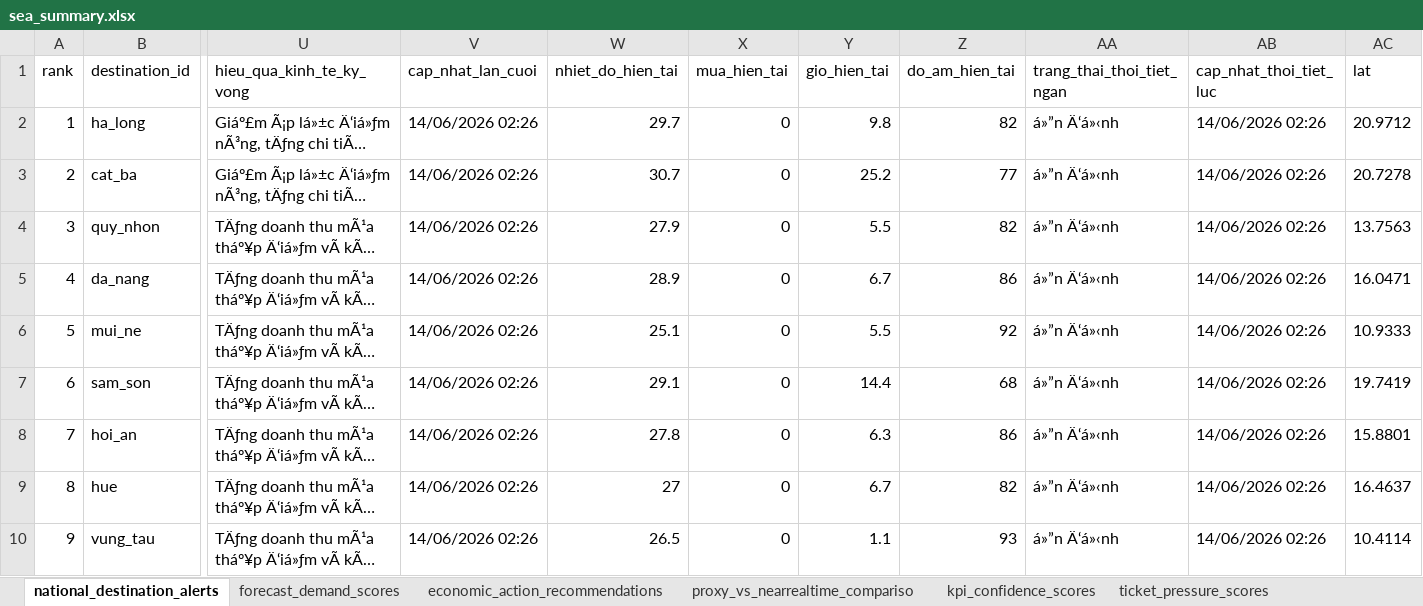
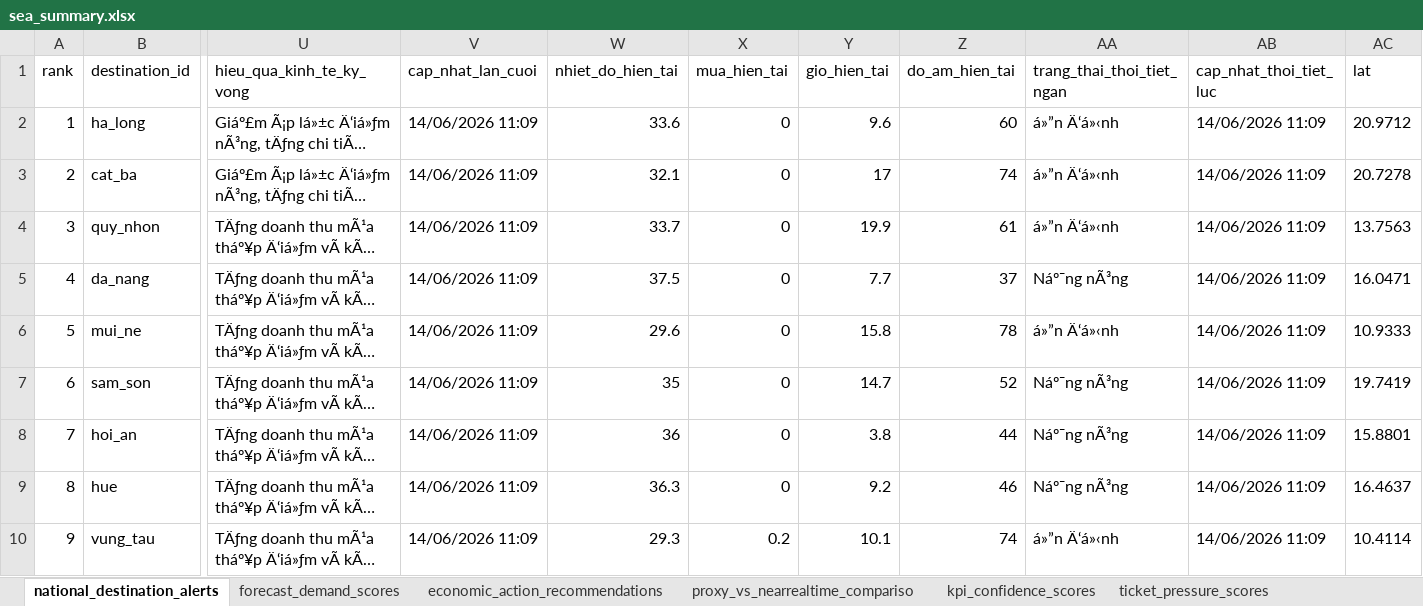
Before and after one commit to Quyennrose/SEA, an Excel workbook: exports/excel/sea_summary.xlsx, sheet national_destination_alerts, drawn as a sheet; only a part is shown, gaps mark what is left out; long unchanged cells end in …; values as stored, in another font and other column widths than the file's, no borders; the diff covers the shown part only; the diff names each change by its address in the sheet, - before the commit and + after, or states it on an @@ line.

```diff
--- a/exports/excel/sea_summary.xlsx (sheet national_destination_alerts)
+++ b/exports/excel/sea_summary.xlsx (sheet national_destination_alerts)
-V2:V10 (cap_nhat_lan_cuoi): 14/06/2026 02:26
+V2:V10 (cap_nhat_lan_cuoi): 14/06/2026 11:09
-W2 (nhiet_do_hien_tai): 29.7
+W2 (nhiet_do_hien_tai): 33.6
-Y2 (gio_hien_tai): 9.8
+Y2 (gio_hien_tai): 9.6
-Z2 (do_am_hien_tai): 82
+Z2 (do_am_hien_tai): 60
-AB2:AB10 (cap_nhat_thoi_tiet_luc): 14/06/2026 02:26
+AB2:AB10 (cap_nhat_thoi_tiet_luc): 14/06/2026 11:09
-W3 (nhiet_do_hien_tai): 30.7
+W3 (nhiet_do_hien_tai): 32.1
-Y3 (gio_hien_tai): 25.2
+Y3 (gio_hien_tai): 17
-Z3 (do_am_hien_tai): 77
+Z3 (do_am_hien_tai): 74
-W4 (nhiet_do_hien_tai): 27.9
+W4 (nhiet_do_hien_tai): 33.7
-Y4 (gio_hien_tai): 5.5
+Y4 (gio_hien_tai): 19.9
-Z4 (do_am_hien_tai): 82
+Z4 (do_am_hien_tai): 61
-W5 (nhiet_do_hien_tai): 28.9
+W5 (nhiet_do_hien_tai): 37.5
-Y5 (gio_hien_tai): 6.7
+Y5 (gio_hien_tai): 7.7
-Z5 (do_am_hien_tai): 86
+Z5 (do_am_hien_tai): 37
-AA5 (trang_thai_thoi_tiet_ngan): á»”n Ä‘á»‹nh
+AA5 (trang_thai_thoi_tiet_ngan): Náº¯ng nÃ³ng
-W6 (nhiet_do_hien_tai): 25.1
+W6 (nhiet_do_hien_tai): 29.6
-Y6 (gio_hien_tai): 5.5
+Y6 (gio_hien_tai): 15.8
-Z6 (do_am_hien_tai): 92
+Z6 (do_am_hien_tai): 78
-W7 (nhiet_do_hien_tai): 29.1
+W7 (nhiet_do_hien_tai): 35
-Y7 (gio_hien_tai): 14.4
+Y7 (gio_hien_tai): 14.7
-Z7 (do_am_hien_tai): 68
+Z7 (do_am_hien_tai): 52
-AA7:AA9 (trang_thai_thoi_tiet_ngan): á»”n Ä‘á»‹nh
+AA7:AA9 (trang_thai_thoi_tiet_ngan): Náº¯ng nÃ³ng
-W8 (nhiet_do_hien_tai): 27.8
+W8 (nhiet_do_hien_tai): 36
-Y8 (gio_hien_tai): 6.3
+Y8 (gio_hien_tai): 3.8
-Z8 (do_am_hien_tai): 86
+Z8 (do_am_hien_tai): 44
-W9 (nhiet_do_hien_tai): 27
+W9 (nhiet_do_hien_tai): 36.3
-Y9 (gio_hien_tai): 6.7
+Y9 (gio_hien_tai): 9.2
-Z9 (do_am_hien_tai): 82
+Z9 (do_am_hien_tai): 46
-W10 (nhiet_do_hien_tai): 26.5
+W10 (nhiet_do_hien_tai): 29.3
-X10 (mua_hien_tai): 0
+X10 (mua_hien_tai): 0.2
-Y10 (gio_hien_tai): 1.1
+Y10 (gio_hien_tai): 10.1
-Z10 (do_am_hien_tai): 93
+Z10 (do_am_hien_tai): 74
```
Also changed, not shown: 298 edited cells elsewhere in this sheet, sheet kpi_confidence_scores, sheet forecast_demand_scores, sheet proxy_vs_nearrealtime_compariso, sheet source_monitor_status, 40 other files.
